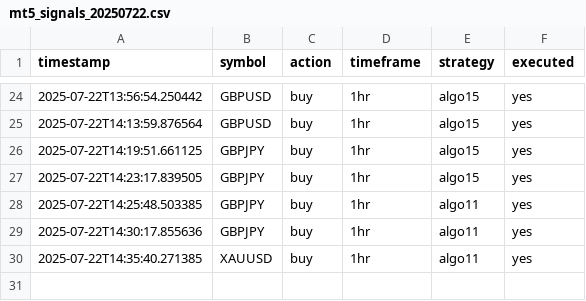
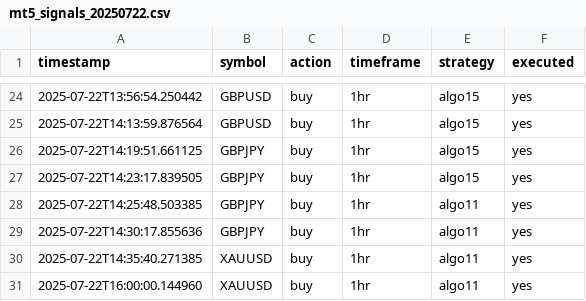
Before and after one commit to dentoru/TradeBridge1.3, a CSV file: data/mt5_signals/mt5_signals_20250722.csv, drawn as a sheet; only a part is shown, gaps mark what is left out; the diff names each change by its address in the sheet, - before the commit and + after, or states it on an @@ line.

```diff
--- a/data/mt5_signals/mt5_signals_20250722.csv
+++ b/data/mt5_signals/mt5_signals_20250722.csv
+row 31: 2025-07-22T16:00:00.144960 | XAUUSD | buy | 1hr | algo11 | yes
```
Also changed, not shown: data/ctrader_signals/ctrader_signals_20250722.csv, data/readytrades/enriched_mt5_signals_20250722.csv, 13 other files.
